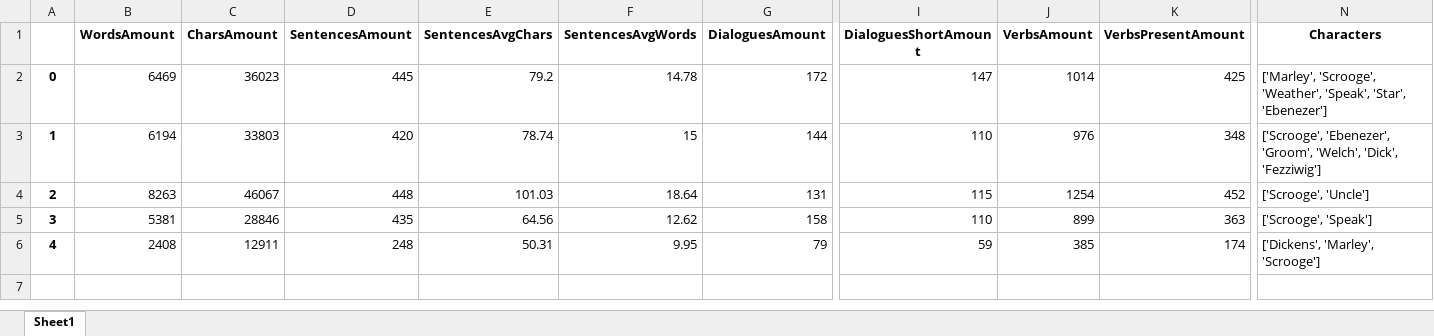
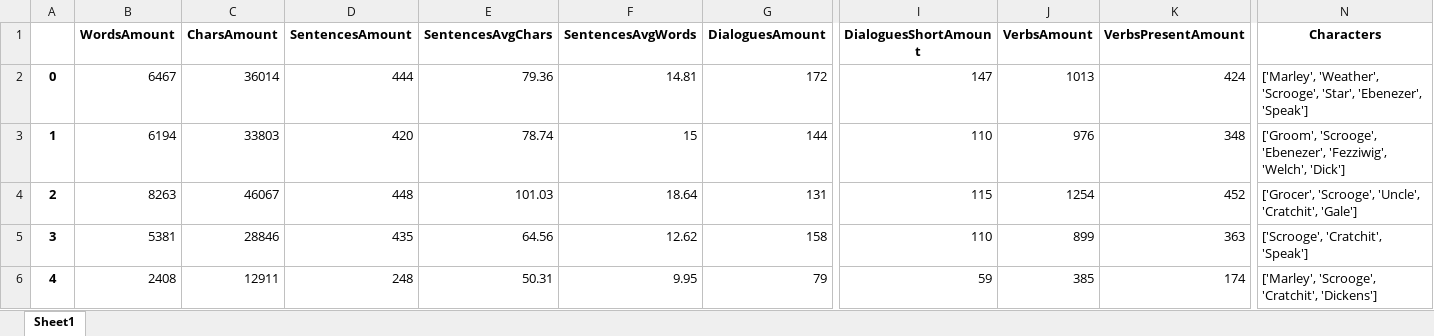
Before and after one commit to pawo97/MachineBookExtract, an Excel workbook: MachineBookExtract/output/A Christmas Carol by Charles Dickens.txt_LOCAL.xlsx, sheet Sheet1, drawn as a sheet; only a part is shown, gaps mark what is left out; values as stored, in another font and other column widths than the file's, no borders; the diff names each change by its address in the sheet, - before the commit and + after, or states it on an @@ line.

```diff
--- a/MachineBookExtract/output/A Christmas Carol by Charles Dickens.txt_LOCAL.xlsx (sheet Sheet1)
+++ b/MachineBookExtract/output/A Christmas Carol by Charles Dickens.txt_LOCAL.xlsx (sheet Sheet1)
-B2 (WordsAmount): 6469
+B2 (WordsAmount): 6467
-C2 (CharsAmount): 36023
+C2 (CharsAmount): 36014
-D2 (SentencesAmount): 445
+D2 (SentencesAmount): 444
-E2 (SentencesAvgChars): 79.2
+E2 (SentencesAvgChars): 79.36
-F2 (SentencesAvgWords): 14.78
+F2 (SentencesAvgWords): 14.81
-J2 (VerbsAmount): 1014
+J2 (VerbsAmount): 1013
-K2 (VerbsPresentAmount): 425
+K2 (VerbsPresentAmount): 424
-N2 (Characters): ['Marley', 'Scrooge', 'Weather', 'Speak', 'Star', 'Ebenezer']
+N2 (Characters): ['Marley', 'Weather', 'Scrooge', 'Star', 'Ebenezer', 'Speak']
-N3 (Characters): ['Scrooge', 'Ebenezer', 'Groom', 'Welch', 'Dick', 'Fezziwig']
+N3 (Characters): ['Groom', 'Scrooge', 'Ebenezer', 'Fezziwig', 'Welch', 'Dick']
-N4 (Characters): ['Scrooge', 'Uncle']
+N4 (Characters): ['Grocer', 'Scrooge', 'Uncle', 'Cratchit', 'Gale']
-N5 (Characters): ['Scrooge', 'Speak']
+N5 (Characters): ['Scrooge', 'Cratchit', 'Speak']
-N6 (Characters): ['Dickens', 'Marley', 'Scrooge']
+N6 (Characters): ['Marley', 'Scrooge', 'Cratchit', 'Dickens']
```
Also changed, not shown: 6 other files.
